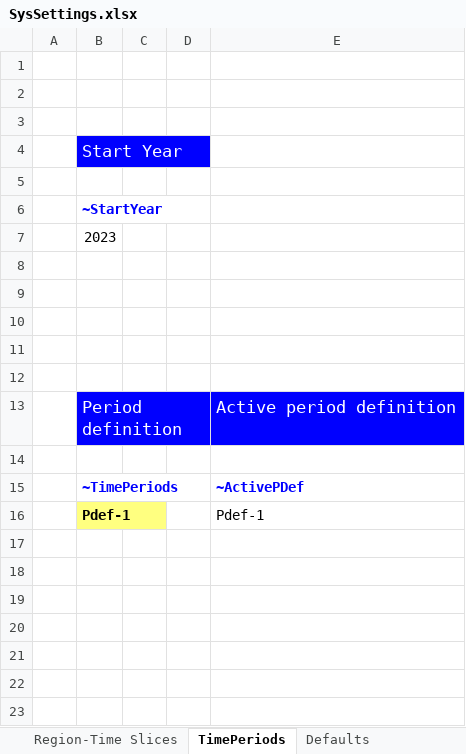
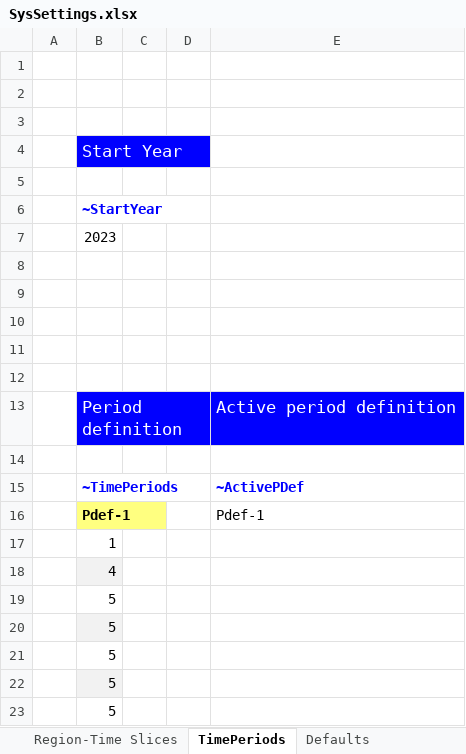
Before and after one commit to artwyrwa/MSC_SELECT_NEW, an Excel workbook: SysSettings.xlsx, sheet TimePeriods, drawn as a sheet; values as stored, in another font and other column widths than the file's, no borders; the diff names each change by its address in the sheet, - before the commit and + after, or states it on an @@ line.

Commit message:
Add files via upload

```diff
--- a/SysSettings.xlsx (sheet TimePeriods)
+++ b/SysSettings.xlsx (sheet TimePeriods)
+row 17:  | 1
+row 18:  | 4
+row 19:  | 5
+row 20:  | 5
+row 21:  | 5
+row 22:  | 5
+row 23:  | 5
```
